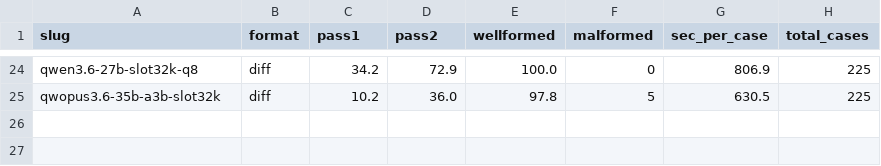
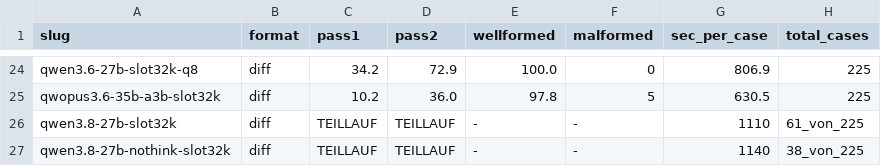
Before and after one commit to ccarokh/AI-Model-Benchmark-Runs, a TSV file: data/coding_polyglot.tsv, drawn as a sheet; only a part is shown, gaps mark what is left out; the diff names each change by its address in the sheet, - before the commit and + after, or states it on an @@ line.

Commit message:
Coding: record Qwen3.8-27B as too slow, partial, and resume it in evening windows
19 minutes per polyglot task against 1.5 for a 35B MoE means 70 hours for the full
set, on the only GPU. Held in one block it skipped a vision test, a throttle curve
and a chunk sweep three nights running.

Recorded now rather than on completion: 61_von_225 and 38_von_225 marked TEILLAUF
in coding_polyglot.tsv, and a Failed-table row stating what the throughput
arithmetic already supports -- too slow because it is dense (821 t/s prefill,
39 t/s generation against 2631 and 138), not because it reasons.

The thinking switch was verified rather than assumed: enable_thinking false gives
3 completion tokens and an empty reasoning_content where true gives 50 and 120
characters. An earlier claim in this work that the switch only dampens was wrong --
the 109-token median came from a prompt that asks for prose.

Evening runner added: one window, gives up immediately if the card is busy rather
than waiting, resumes into the existing run directory. That required removing a
hardcoded --new from the aider invocation; with it every window would restart at
zero. Verified once: 38 -> 39, not 38 -> 1.

METHODOLOGY entry covers both lessons, including that the failing guards wrote
nothing when they skipped -- an if-without-else made a vision step vanish silently.

```diff
--- a/data/coding_polyglot.tsv
+++ b/data/coding_polyglot.tsv
+row 26: qwen3.8-27b-slot32k | diff | TEILLAUF | TEILLAUF | - | - | 1110 | 61_von_225
+row 27: qwen3.8-27b-nothink-slot32k | diff | TEILLAUF | TEILLAUF | - | - | 1140 | 38_von_225
```
Also changed, not shown: 6 other files.
